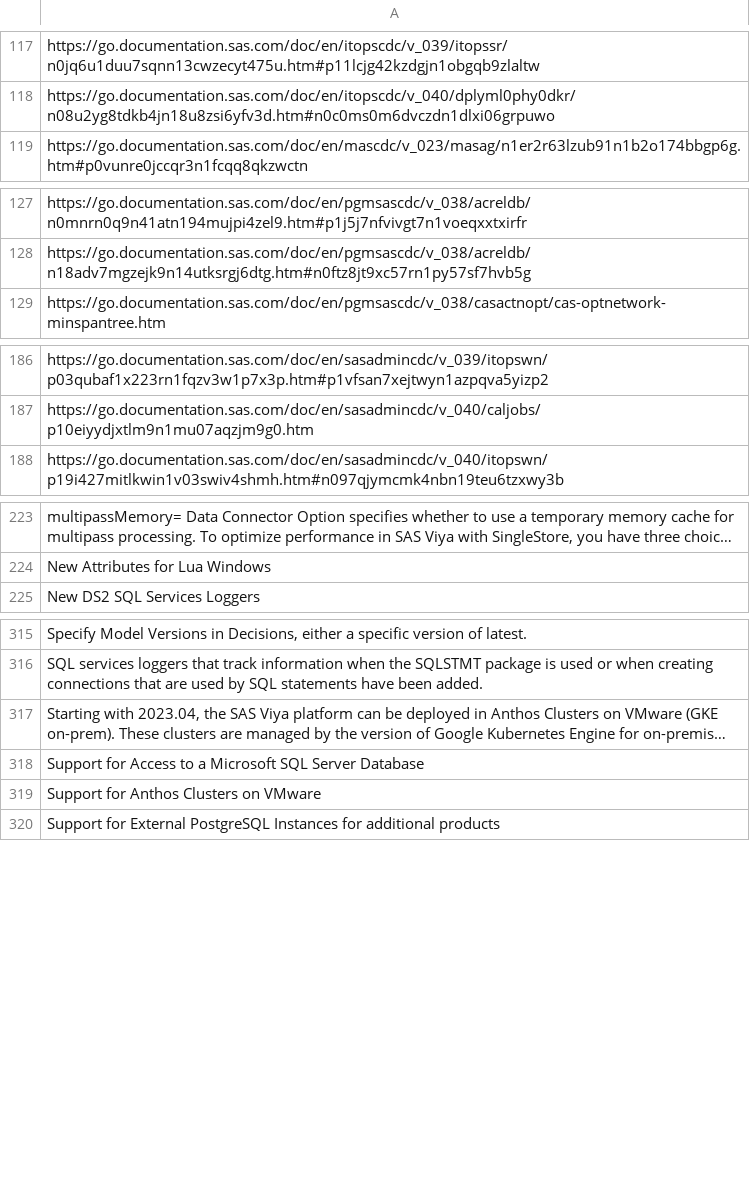
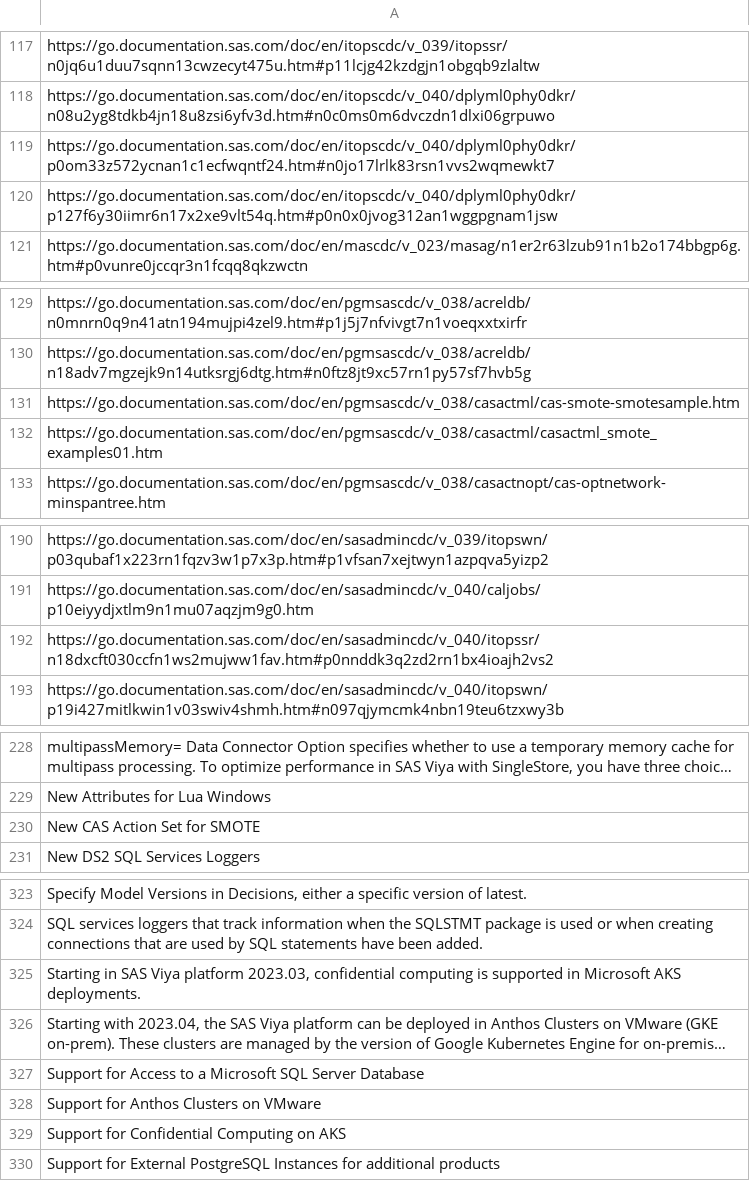
Before and after one commit to Criptic/SAS-Whats-New, a CSV file: data/dd45index.csv, drawn as a sheet; only a part is shown, gaps mark what is left out; long unchanged cells end in …; the diff covers the shown part only; the diff names each change by its address in the sheet, - before the commit and + after, or states it on an @@ line.

```diff
--- a/data/dd45index.csv
+++ b/data/dd45index.csv
+row 119: https://go.documentation.sas.com/doc/en/itopscdc/v_040/dplyml0phy0dkr/p0om33z572ycnan1c1ecfwqntf24.htm#n0jo17lrlk83rsn1vvs2wqmewkt7
+row 120: https://go.documentation.sas.com/doc/en/itopscdc/v_040/dplyml0phy0dkr/p127f6y30iimr6n17x2xe9vlt54q.htm#p0n0x0jvog312an1wggpgnam1jsw
+row 131: https://go.documentation.sas.com/doc/en/pgmsascdc/v_038/casactml/cas-smote-smotesample.htm
+row 132: https://go.documentation.sas.com/doc/en/pgmsascdc/v_038/casactml/casactml_smote_examples01.htm
+row 192: https://go.documentation.sas.com/doc/en/sasadmincdc/v_040/itopssr/n18dxcft030ccfn1ws2mujww1fav.htm#p0nnddk3q2zd2rn1bx4ioajh2vs2
+row 230: New CAS Action Set for SMOTE
+row 325: Starting in SAS Viya platform 2023.03, confidential computing is supported in Microsoft AKS deployments.
+row 329: Support for Confidential Computing on AKS
```
Also changed, not shown: 5 added rows elsewhere in this file, data/dd45.csv, 6 other files.
